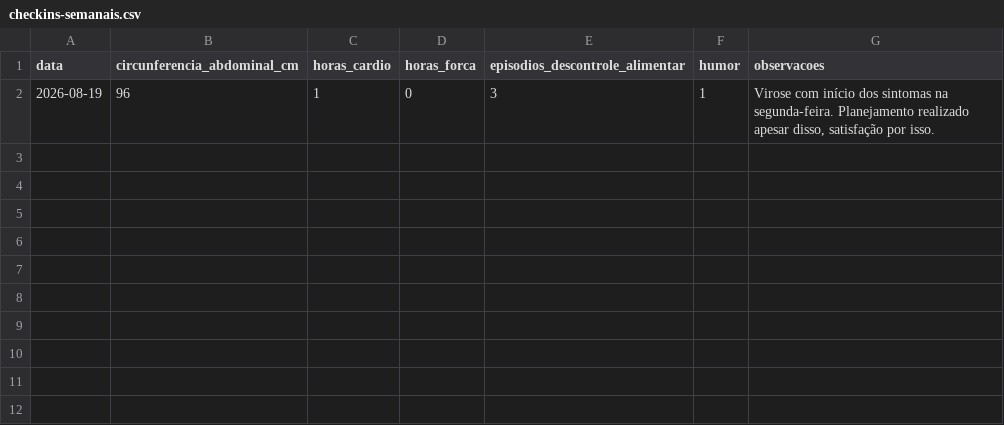
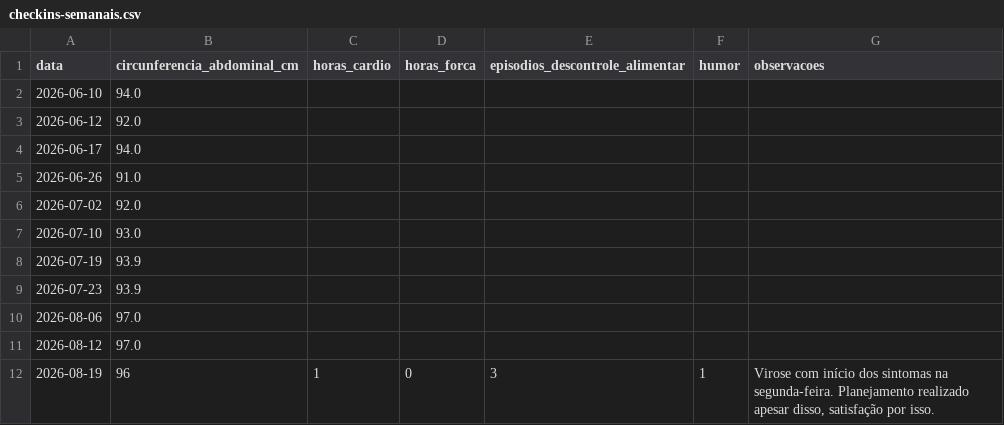
Before and after one commit to felipedpaiva-oss/Agenteautocuidadopublico, a CSV file: data/checkins-semanais.csv, drawn as a sheet; the diff names each change by its address in the sheet, - before the commit and + after, or states it on an @@ line.

```diff
--- a/data/checkins-semanais.csv
+++ b/data/checkins-semanais.csv
+row 2: 2026-06-10 | 94.0
+row 3: 2026-06-12 | 92.0
+row 4: 2026-06-17 | 94.0
+row 5: 2026-06-26 | 91.0
+row 6: 2026-07-02 | 92.0
+row 7: 2026-07-10 | 93.0
+row 8: 2026-07-19 | 93.9
+row 9: 2026-07-23 | 93.9
+row 10: 2026-08-06 | 97.0
+row 11: 2026-08-12 | 97.0
```
Also changed, not shown: 1 other file.
